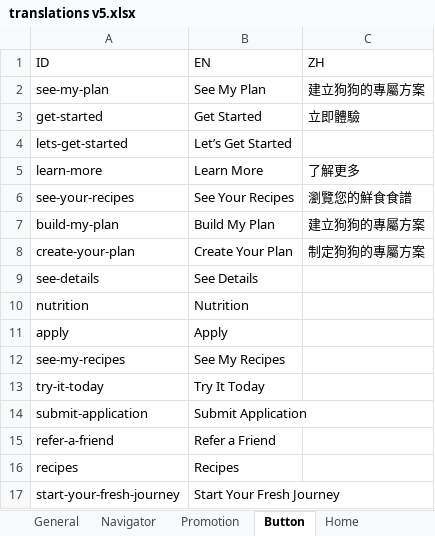
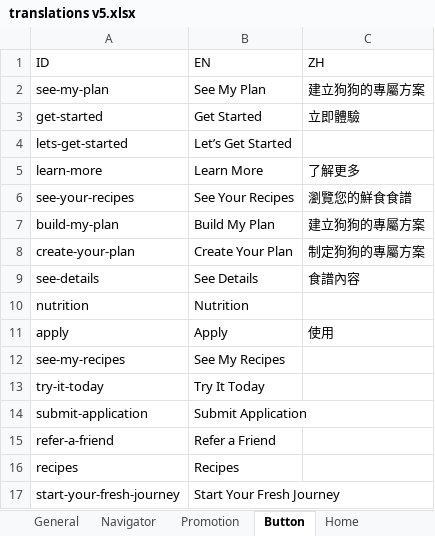
Before and after one commit to Abdulrauf10/ocelle, an Excel workbook: translations v5.xlsx, sheet Button, drawn as a sheet; values as stored, in another font and other column widths than the file's, no borders; the diff names each change by its address in the sheet, - before the commit and + after, or states it on an @@ line.

```diff
--- a/translations v5.xlsx (sheet Button)
+++ b/translations v5.xlsx (sheet Button)
-C9 (ZH): (empty)
+C9 (ZH): 食譜內容
-C11 (ZH): (empty)
+C11 (ZH): 使用
```
Also changed, not shown: sheet General, sheet Ingredients, sheet Recipes, sheet Newsletter, sheet Home, other sheet tabs, Translations(edited).xlsx, 7 other files.
